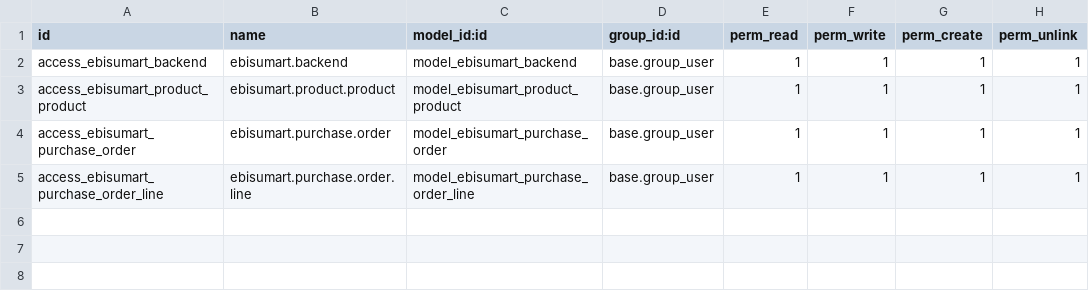
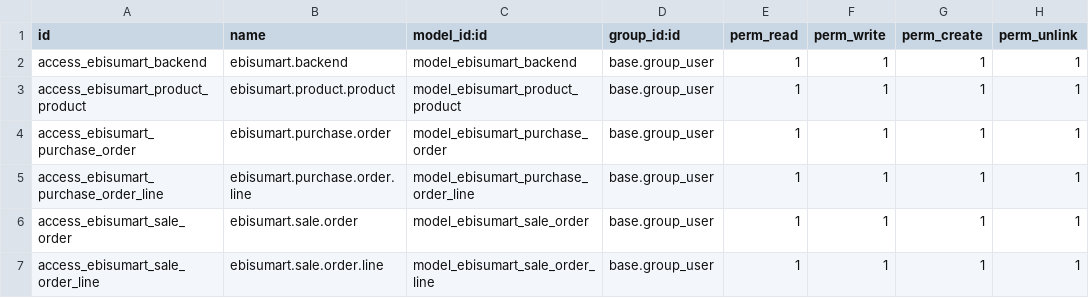
Before and after one commit to qrtl/sbt-custom, a CSV file: connector_ebisumart/security/ir.model.access.csv, drawn as a sheet; the diff names each change by its address in the sheet, - before the commit and + after, or states it on an @@ line.

Commit message:
sale order import

```diff
--- a/connector_ebisumart/security/ir.model.access.csv
+++ b/connector_ebisumart/security/ir.model.access.csv
+row 6: access_ebisumart_sale_order | ebisumart.sale.order | model_ebisumart_sale_order | base.group_user | 1 | 1 | 1 | 1
+row 7: access_ebisumart_sale_order_line | ebisumart.sale.order.line | model_ebisumart_sale_order_line | base.group_user | 1 | 1 | 1 | 1
```
Also changed, not shown: 7 other files.
